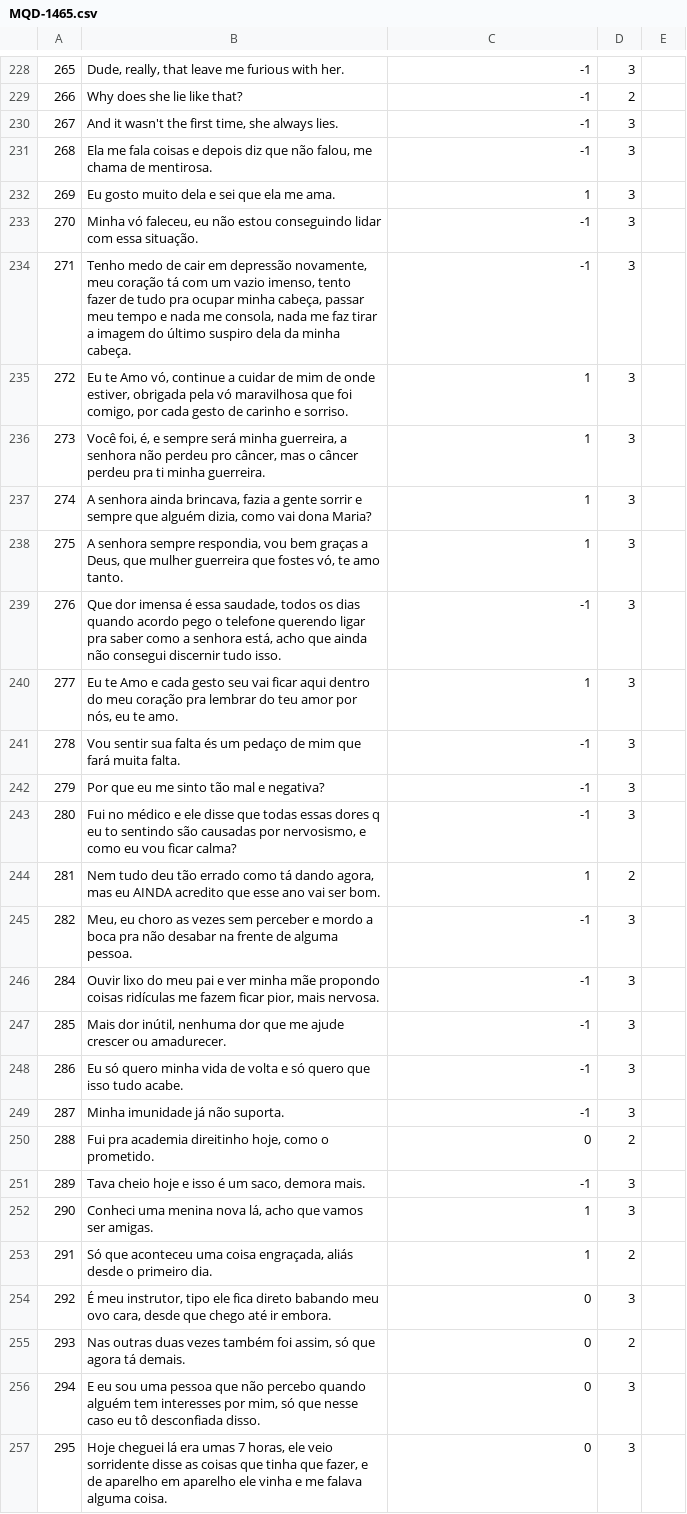
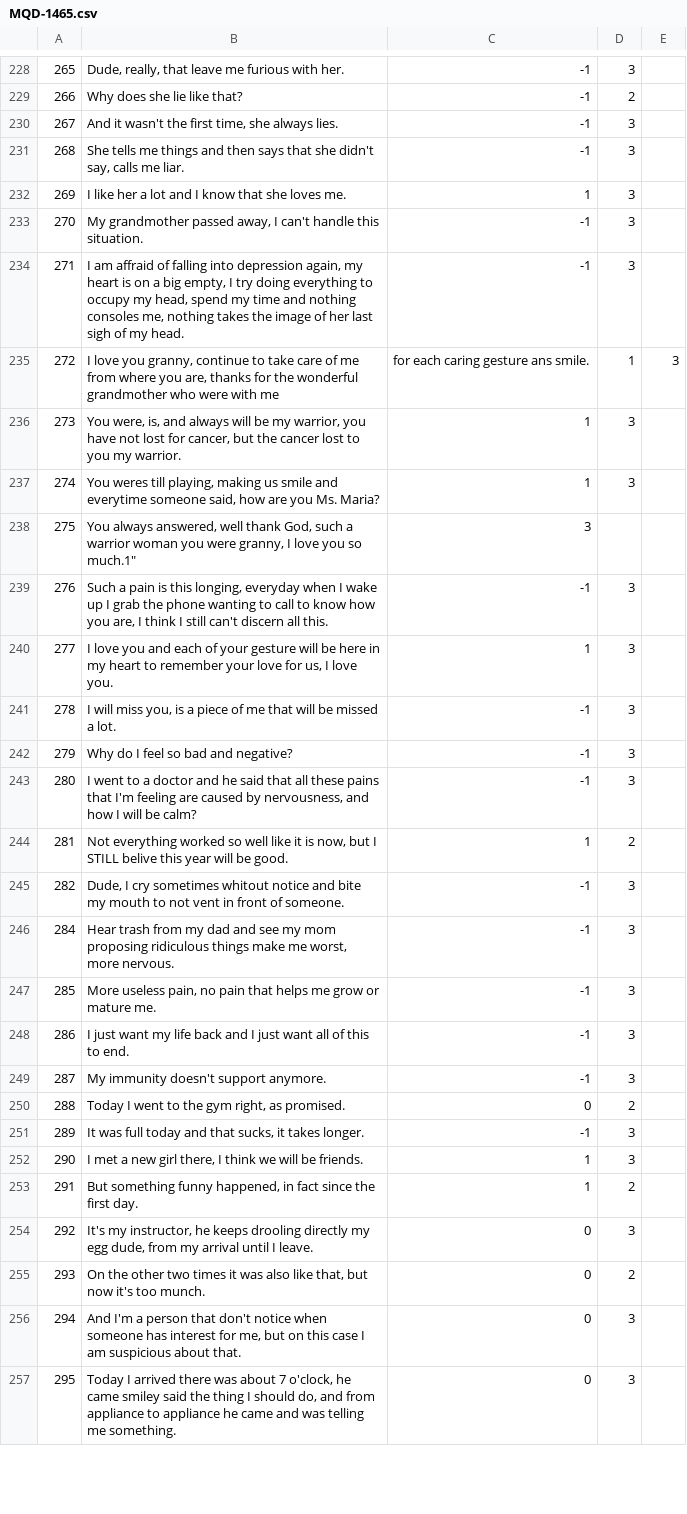
Before and after one commit to AlexanderIan53/AlexanderIan53-HoraComplementar-Traducao, a CSV file: MQD-1465.csv, drawn as a sheet; only a part is shown, gaps mark what is left out; the diff covers the shown part only.

Commit message:
Update MQD-1465.csv

```diff
--- a/MQD-1465.csv
+++ b/MQD-1465.csv
@@ -230,28 +230,28 @@
 "267","And it wasn't the first time, she always lies.","-1","3"
-"268","Ela me fala coisas e depois diz que não falou, me chama de mentirosa.","-1","3"
-"269","Eu gosto muito dela e sei que ela me ama.","1","3"
-"270","Minha vó faleceu, eu não estou conseguindo lidar com essa situação.","-1","3"
-"271","Tenho medo de cair em depressão novamente, meu coração tá com um vazio imenso, tento fazer de tudo pra ocupar minha cabeça, passar meu tempo e nada me consola, nada me faz tirar a imagem do último suspiro dela da minha cabeça.","-1","3"
-"272","Eu te Amo vó, continue a cuidar de mim de onde estiver, obrigada pela vó maravilhosa que foi comigo, por cada gesto de carinho e sorriso.","1","3"
-"273","Você foi, é, e sempre será minha guerreira, a senhora não perdeu pro câncer, mas o câncer perdeu pra ti minha guerreira.","1","3"
-"274","A senhora ainda brincava, fazia a gente sorrir e sempre que alguém dizia, como vai dona Maria?","1","3"
-"275","A senhora sempre respondia, vou bem graças a Deus, que mulher guerreira que fostes vó, te amo tanto.","1","3"
-"276","Que dor imensa é essa saudade, todos os dias quando acordo pego o telefone querendo ligar pra saber como a senhora está, acho que ainda não consegui discernir tudo isso.","-1","3"
-"277","Eu te Amo e cada gesto seu vai ficar aqui dentro do meu coração pra lembrar do teu amor por nós, eu te amo.","1","3"
-"278","Vou sentir sua falta és um pedaço de mim que fará muita falta.","-1","3"
-"279","Por que eu me sinto tão mal e negativa?","-1","3"
-"280","Fui no médico e ele disse que todas essas dores q eu to sentindo são causadas por nervosismo, e como eu vou ficar calma?","-1","3"
-"281","Nem tudo deu tão errado como tá dando agora, mas eu AINDA acredito que esse ano vai ser bom.","1","2"
-"282","Meu, eu choro as vezes sem perceber e mordo a boca pra não desabar na frente de alguma pessoa.","-1","3"
-"284","Ouvir lixo do meu pai e ver minha mãe propondo coisas ridículas me fazem ficar pior, mais nervosa.","-1","3"
-"285","Mais dor inútil, nenhuma dor que me ajude crescer ou amadurecer.","-1","3"
-"286","Eu só quero minha vida de volta e só quero que isso tudo acabe.","-1","3"
-"287","Minha imunidade já não suporta.","-1","3"
-"288"," Fui pra academia direitinho hoje, como o prometido.","0","2"
-"289","Tava cheio hoje e isso é um saco, demora mais.","-1","3"
-"290","Conheci uma menina nova lá, acho que vamos ser amigas.","1","3"
-"291","Só que aconteceu uma coisa engraçada, aliás desde o primeiro dia.","1","2"
-"292","É meu instrutor, tipo ele fica direto babando meu ovo cara, desde que chego até ir embora.","0","3"
-"293","Nas outras duas vezes também foi assim, só que agora tá demais.","0","2"
-"294","E eu sou uma pessoa que não percebo quando alguém tem interesses por mim, só que nesse caso eu tô desconfiada disso.","0","3"
-"295","Hoje cheguei lá era umas 7 horas, ele veio sorridente disse as coisas que tinha que fazer, e de aparelho em aparelho ele vinha e me falava alguma coisa.","0","3"
+"268","She tells me things and then says that she didn't say, calls me liar.","-1","3"
+"269","I like her a lot and I know that she loves me.","1","3"
+"270","My grandmother passed away, I can't handle this situation.","-1","3"
+"271","I am affraid of falling into depression again, my heart is on a big empty, I try doing everything to occupy my head, spend my time and nothing consoles me, nothing takes the image of her last sigh of my head.","-1","3"
+"272","I love you granny, continue to take care of me from where you are, thanks for the wonderful grandmother who were with me", for each caring gesture ans smile.,"1","3"
+"273","You were, is, and always will be my warrior, you have not lost for cancer, but the cancer lost to you my warrior.","1","3"
+"274","You weres till playing, making us smile and everytime someone said, how are you Ms. Maria?","1","3"
+"275","You always answered, well thank God, such a warrior woman you were granny, I love you so much."1","3"
+"276","Such a pain is this longing, everyday when I wake up I grab the phone wanting to call to know how you are, I think I still can't discern all this.","-1","3"
+"277","I love you and each of your gesture will be here in my heart to remember your love for us, I love you.","1","3"
+"278","I will miss you, is a piece of me that will be missed a lot.","-1","3"
+"279","Why do I feel so bad and negative?","-1","3"
+"280","I went to a doctor and he said that all these pains that I'm feeling are caused by nervousness, and how I will be calm?","-1","3"
+"281","Not everything worked so well like it is now, but I STILL belive this year will be good.","1","2"
+"282","Dude, I cry sometimes whitout notice and bite my mouth to not vent in front of someone.","-1","3"
+"284","Hear trash from my dad and see my mom proposing ridiculous things make me worst, more nervous.","-1","3"
+"285","More useless pain, no pain that helps me grow or mature me.","-1","3"
+"286","I just want my life back and I just want all of this to end.","-1","3"
+"287","My immunity doesn't support anymore.","-1","3"
+"288","Today I went to the gym right, as promised.","0","2"
+"289","It was full today and that sucks, it takes longer.","-1","3"
+"290","I met a new girl there, I think we will be friends.","1","3"
+"291","But something funny happened, in fact since the first day.","1","2"
+"292","It's my instructor, he keeps drooling directly my egg dude, from my arrival until I leave.","0","3"
+"293","On the other two times it was also like that, but now it's too munch.","0","2"
+"294","And I'm a person that don't notice when someone has interest for me, but on this case I am suspicious about that.","0","3"
+"295","Today I arrived there was about 7 o'clock, he came smiley said the thing I should do, and from appliance to appliance he came and was telling me something.","0","3"
```
Also changed, not shown: 7 edited cells elsewhere in this file.
